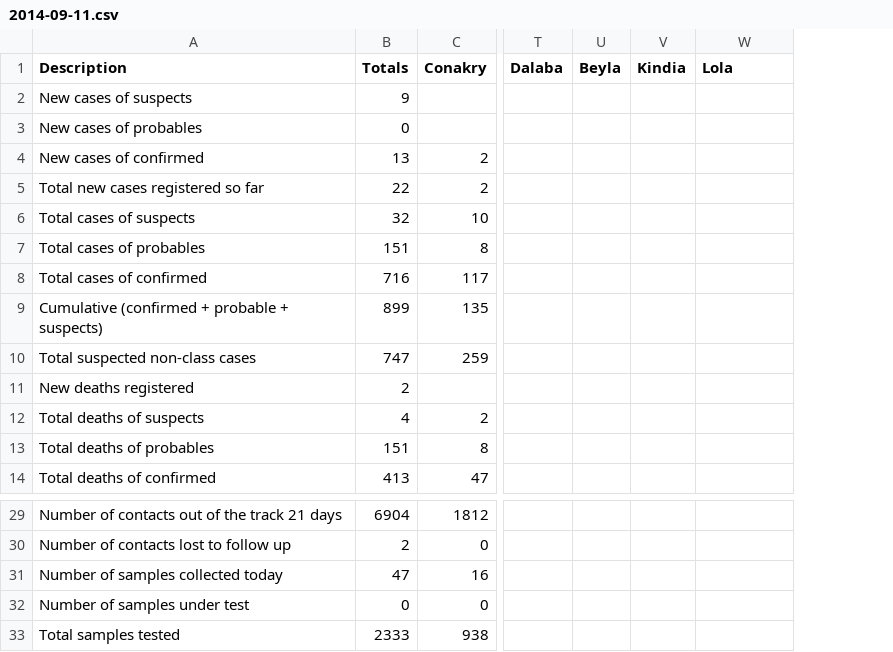
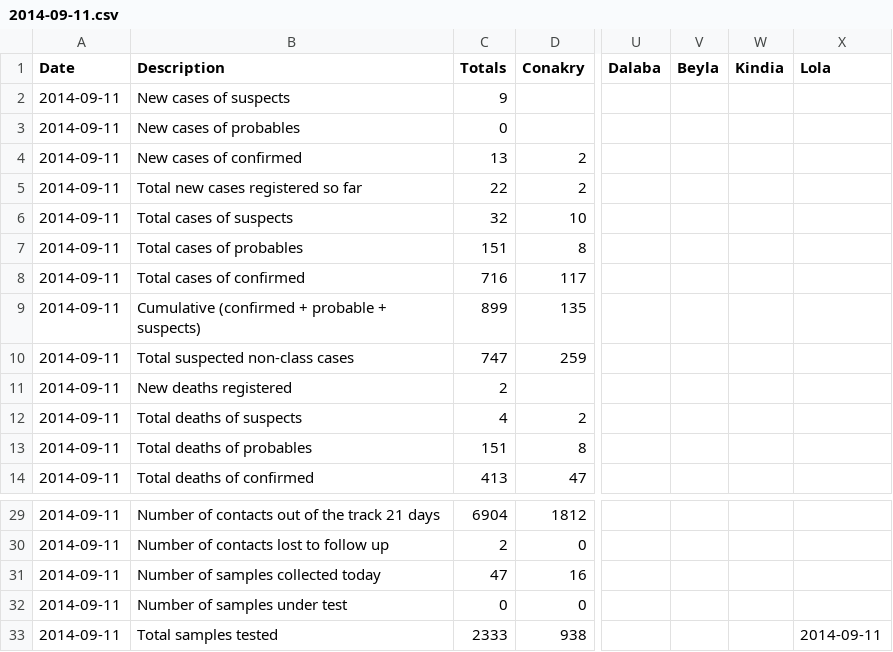
Before and after one commit to cmrivers/ebola, a CSV file: guinea_data/2014-09-11.csv, drawn as a sheet; only a part is shown, gaps mark what is left out; addresses are those after the commit; the diff names each change by its address in the sheet, - before the commit and + after, or states it on an @@ line.

```diff
--- a/guinea_data/2014-09-11.csv
+++ b/guinea_data/2014-09-11.csv
+column A (Date), rows 2-14: all 2014-09-11; rows 29-33: all 2014-09-11
-X33 (Lola): (empty)
+X33 (Lola): 2014-09-11
```
Also changed, not shown: guinea_data/2014-09-08.csv, guinea_data/2014-09-09.csv, 11 other files.
